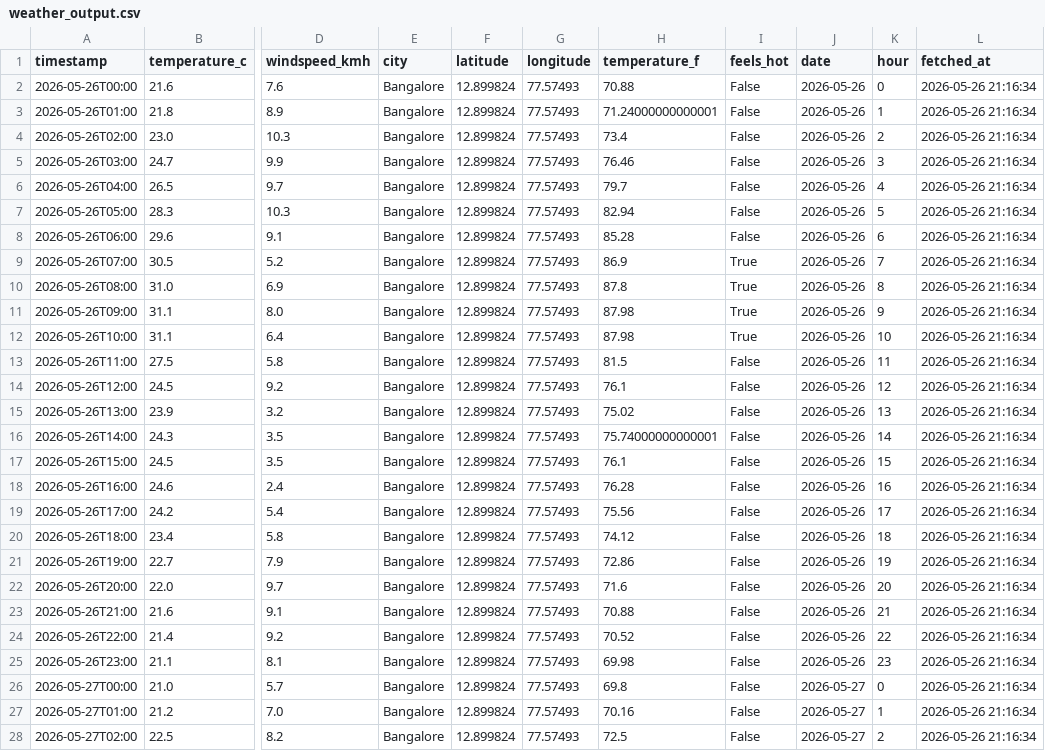
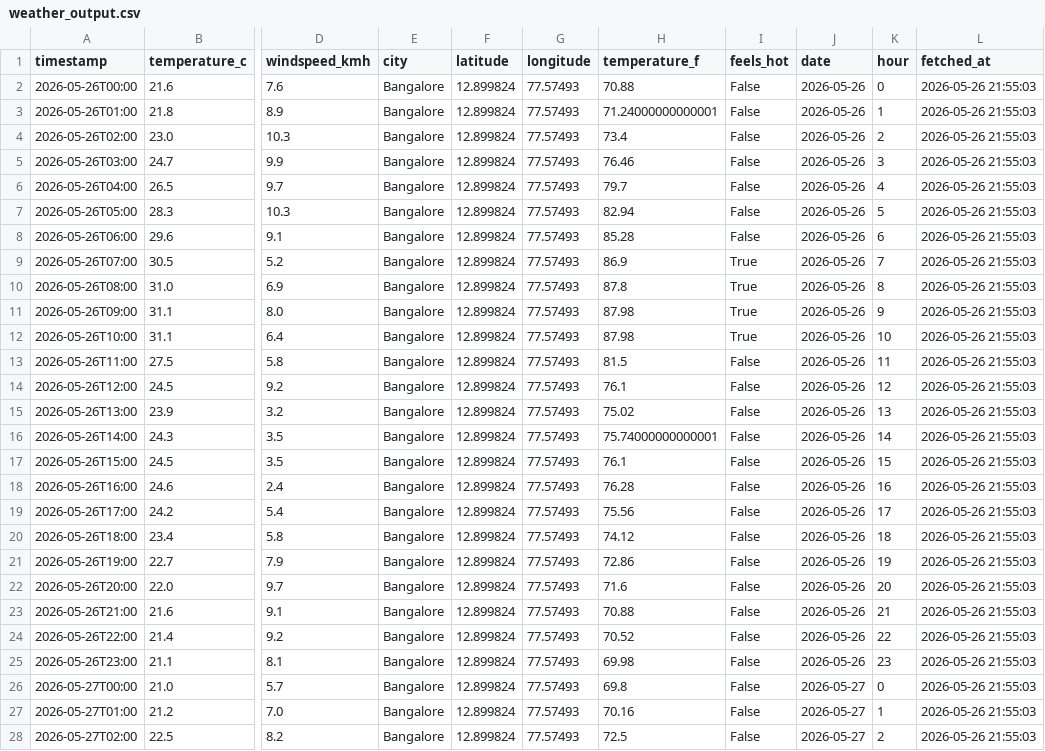
Before and after one commit to Geethashree-02/tacheon-assessment, a CSV file: task2/weather_output.csv, drawn as a sheet; only a part is shown, gaps mark what is left out; the diff covers the shown part only; the diff names each change by its address in the sheet, - before the commit and + after, or states it on an @@ line.

Commit message:
Task 2: complete pipeline with BigQuery integration - 168 rows loaded

```diff
--- a/task2/weather_output.csv
+++ b/task2/weather_output.csv
-L2:L28 (fetched_at): 2026-05-26 21:16:34
+L2:L28 (fetched_at): 2026-05-26 21:55:03
```
Also changed, not shown: 141 edited cells elsewhere in this file, 3 other files.
